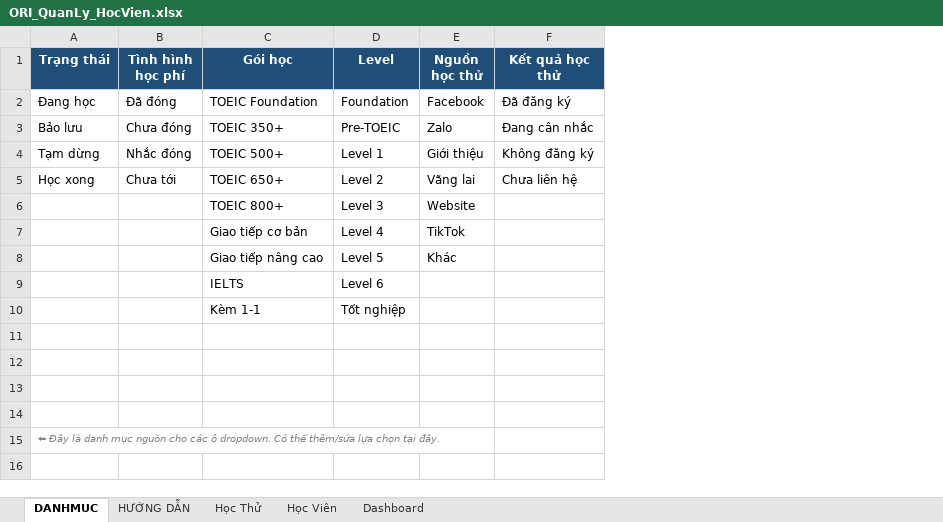
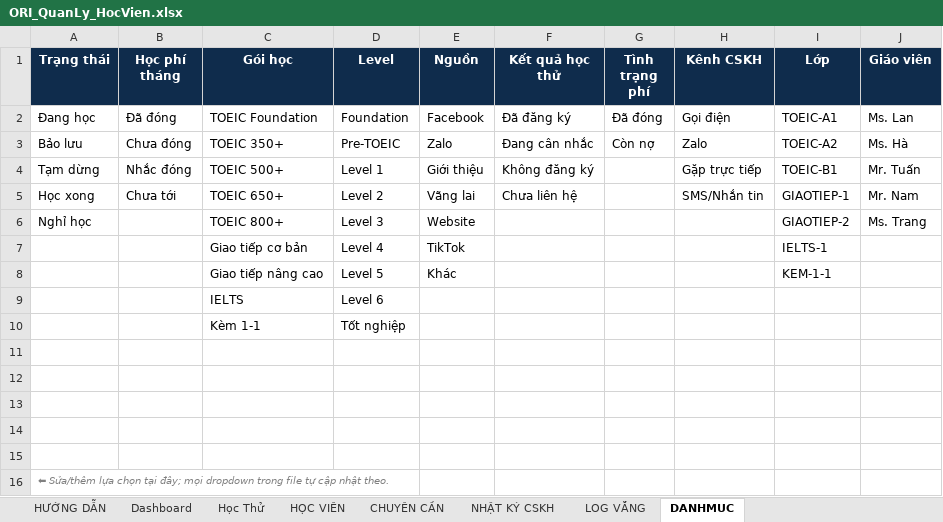
Before and after one commit to ngocdiemtran89/autobill-ori, an Excel workbook: ORI_QuanLy_HocVien.xlsx, sheet DANHMUC, drawn as a sheet; values as stored, in another font and other column widths than the file's, no borders; addresses are those after the commit; the diff names each change by its address in the sheet, - before the commit and + after, or states it on an @@ line.

```diff
--- a/ORI_QuanLy_HocVien.xlsx (sheet DANHMUC)
+++ b/ORI_QuanLy_HocVien.xlsx (sheet DANHMUC)
-sheet tab: Học Viên
+sheet tab: HỌC VIÊN
+sheet tab: CHUYÊN CẦN
+sheet tab: NHẬT KÝ CSKH
+sheet tab: LOG VẮNG
@@ sheet tab order changed: HƯỚNG DẪN | Dashboard | Học Thử | HỌC VIÊN | CHUYÊN CẦN | NHẬT KÝ CSKH | LOG VẮNG | DANHMUC @@
+column G (Tình trạng phí), rows 2-3: Đã đóng | Còn nợ
+column H (Kênh CSKH), rows 2-5: Gọi điện | Zalo | Gặp trực tiếp | SMS/Nhắn tin
+column I (Lớp), rows 2-8: TOEIC-A1 | TOEIC-A2 | TOEIC-B1 | GIAOTIEP-1 | GIAOTIEP-2 | IELTS-1 | KEM-1-1
+column J (Giáo viên), rows 2-6: Ms. Lan | Ms. Hà | Mr. Tuấn | Mr. Nam | Ms. Trang
-A1:F1 fill: #1F4E79
+A1:F1 fill: #0F2C4C
-B1: Tình hình học phí
+B1: Học phí tháng
-E1: Nguồn học thử
+E1: Nguồn
-A6 (Trạng thái): (empty)
+A6 (Trạng thái): Nghỉ học
+row 15: (empty)
-A16 (Trạng thái): ⬅ Đây là danh mục nguồn cho các ô dropdown. Có thể thêm/sửa lựa chọn tại đây.
+A16 (Trạng thái): ⬅ Sửa/thêm lựa chọn tại đây; mọi dropdown trong file tự cập nhật theo.
```
Also changed, not shown: sheet HỌC VIÊN, sheet Dashboard, sheet HƯỚNG DẪN, sheet Học Thử, 1 other file.
